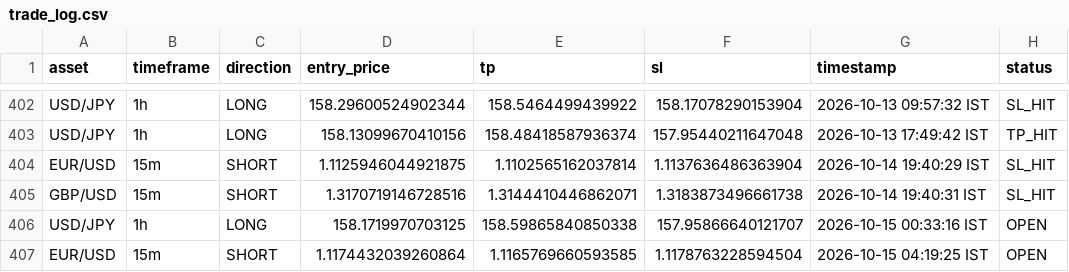
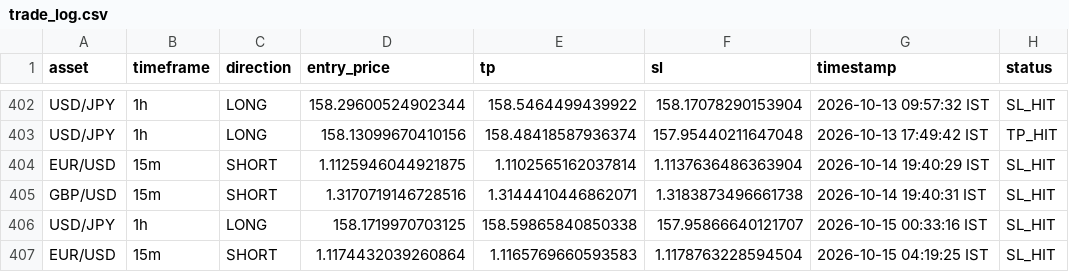
Before and after one commit to deepak3039/ai-trading-scanner, a CSV file: trade_log.csv, drawn as a sheet; only a part is shown, gaps mark what is left out.

```diff
--- a/trade_log.csv
+++ b/trade_log.csv
@@ -405,3 +405,3 @@ EUR/USD,15m,SHORT,1.1125946044921875,1.1102565162037814,1.1137636486363904,2026-
 GBP/USD,15m,SHORT,1.3170719146728516,1.3144410446862071,1.3183873496661738,2026-10-14 19:40:31 IST,SL_HIT
-USD/JPY,1h,LONG,158.1719970703125,158.59865840850338,157.95866640121707,2026-10-15 00:33:16 IST,OPEN
-EUR/USD,15m,SHORT,1.1174432039260864,1.1165769660593585,1.1178763228594504,2026-10-15 04:19:25 IST,OPEN
+USD/JPY,1h,LONG,158.1719970703125,158.59865840850338,157.95866640121707,2026-10-15 00:33:16 IST,SL_HIT
+EUR/USD,15m,SHORT,1.1174432039260864,1.1165769660593583,1.1178763228594504,2026-10-15 04:19:25 IST,SL_HIT
```
